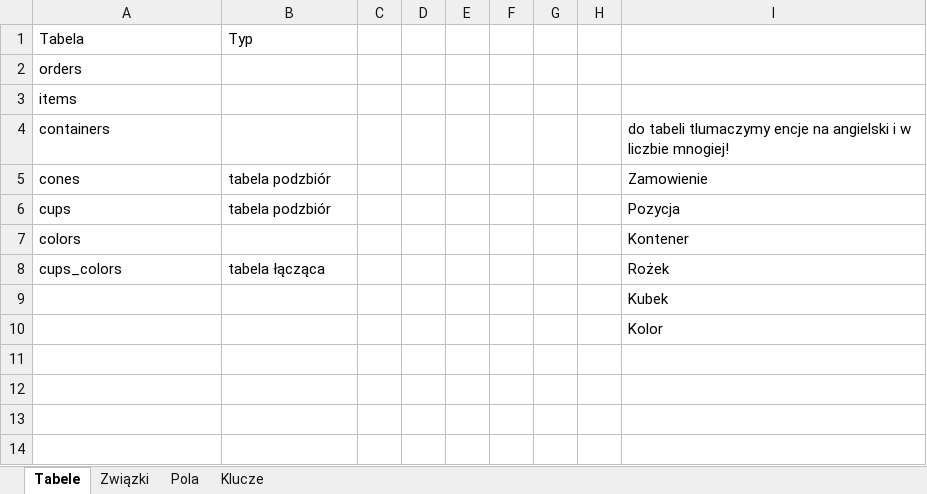
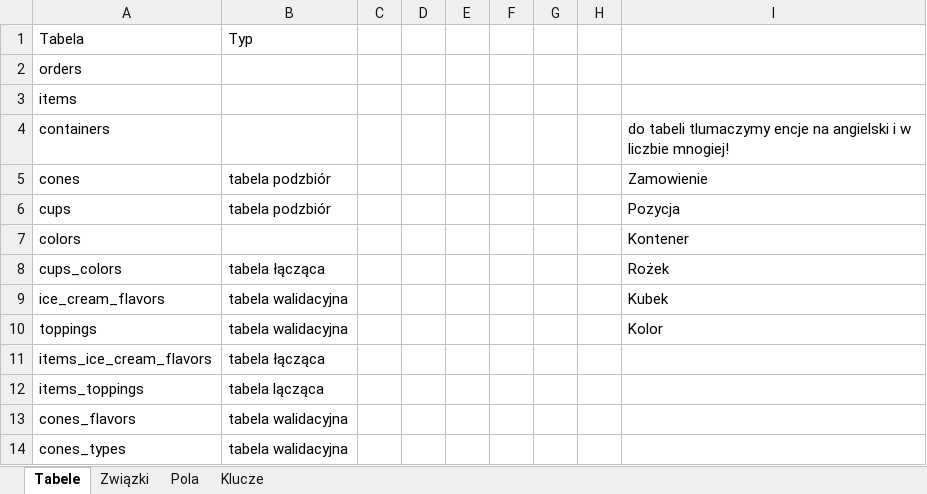
Before and after one commit to BartlomiejRyczek/model_koncepcyjny, an Excel workbook: model_logiczny.xlsx, sheet Tabele, drawn as a sheet; values as stored, in another font and other column widths than the file's, no borders; removed rows and columns are numbered as before the commit, all else as after; the diff names each change by its address in the sheet, - before the commit and + after, or states it on an @@ line.

```diff
--- a/model_logiczny.xlsx (sheet Tabele)
+++ b/model_logiczny.xlsx (sheet Tabele)
-row 9:  |  |  |  |  |  |  |  | Kubek
-row 10:  |  |  |  |  |  |  |  | Kolor
+row 9: ice_cream_flavors | tabela walidacyjna |  |  |  |  |  |  | Kubek
+row 10: toppings | tabela walidacyjna |  |  |  |  |  |  | Kolor
+row 11: items_ice_cream_flavors | tabela łącząca
+row 12: items_toppings | tabela lącząca
+row 13: cones_flavors | tabela walidacyjna
+row 14: cones_types | tabela walidacyjna
```
Also changed, not shown: sheet Pola, sheet Związki, sheet Klucze.
